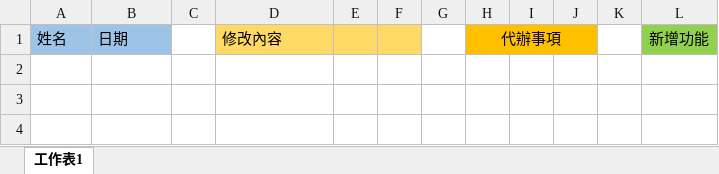
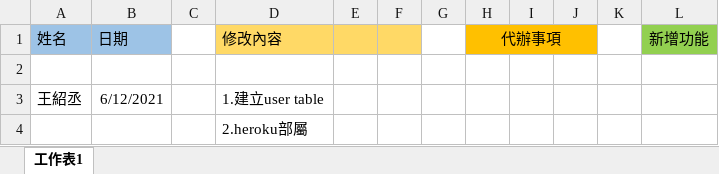
Before and after one commit to fdsf53451001/final-project-webprograming, an Excel workbook: 工作日誌.xlsx, sheet 工作表1, drawn as a sheet; values as stored, in another font and other column widths than the file's, no borders; the diff names each change by its address in the sheet, - before the commit and + after, or states it on an @@ line.

Commit message:
heroku

```diff
--- a/工作日誌.xlsx (sheet 工作表1)
+++ b/工作日誌.xlsx (sheet 工作表1)
+row 2: (empty)
+row 3: 王紹丞 | 6/12/2021 |  | 1.建立user table
+row 4:  |  |  | 2.heroku部屬
```
Also changed, not shown: 5 other files.
